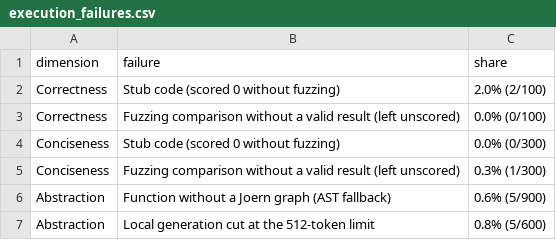
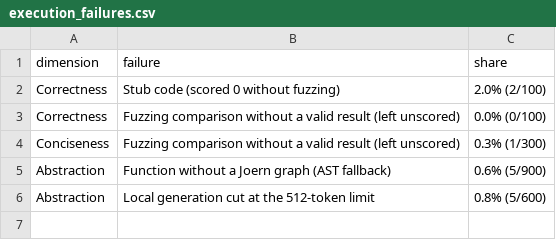
Before and after one commit to Dristi123/SONAR-Reference-Free-Framework-for-Code-Summary-Evaluation, a CSV file: Experiments/Major_Revision/Cost/results/execution_failures.csv, drawn as a sheet.

```diff
--- a/Experiments/Major_Revision/Cost/results/execution_failures.csv
+++ b/Experiments/Major_Revision/Cost/results/execution_failures.csv
@@ -3,3 +3,2 @@ Correctness,Stub code (scored 0 without fuzzing),2.0% (2/100)
 Correctness,Fuzzing comparison without a valid result (left unscored),0.0% (0/100)
-Conciseness,Stub code (scored 0 without fuzzing),0.0% (0/300)
 Conciseness,Fuzzing comparison without a valid result (left unscored),0.3% (1/300)
```
Also changed, not shown: Experiments/Major_Revision/Sensitivity/scripts/empty_summary_scores.csv, 5 other files.
